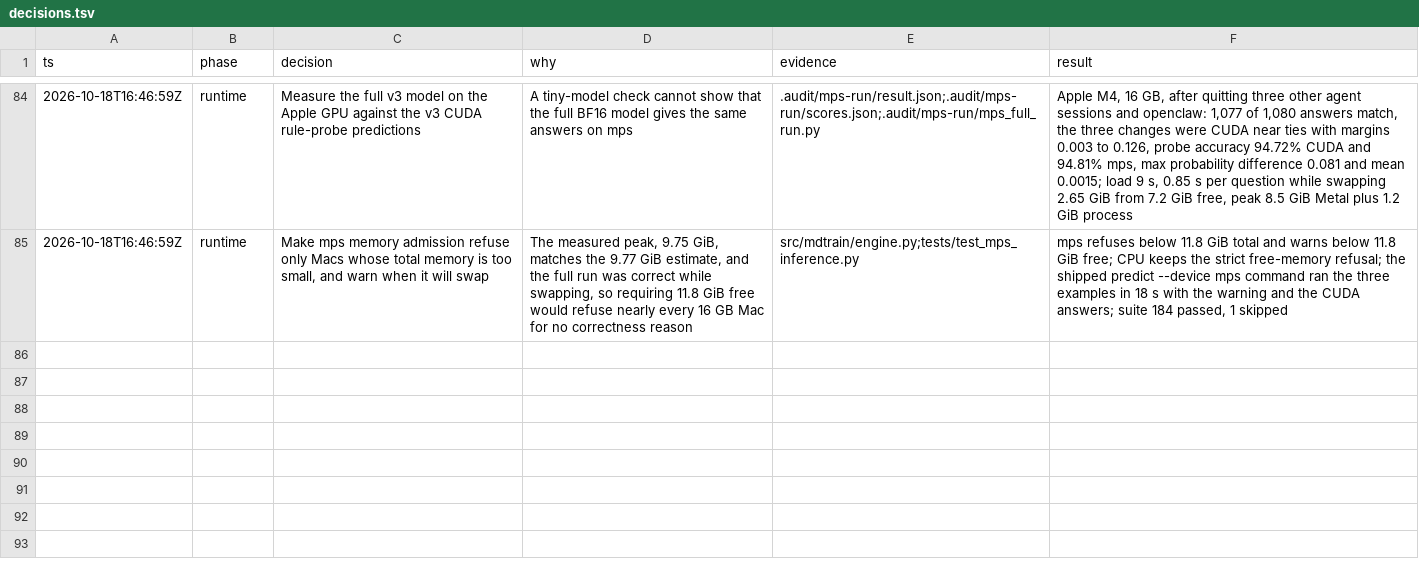
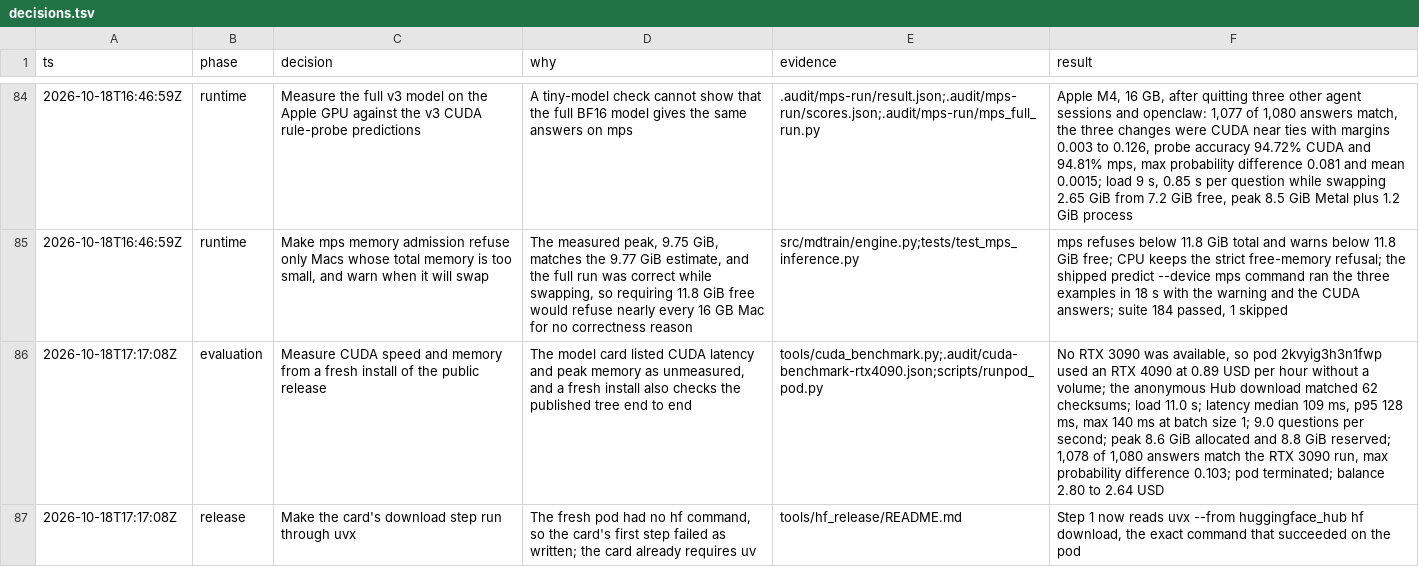
Before and after one commit to mr-jones123/JEBS, a TSV file: decisions.tsv, drawn as a sheet; only a part is shown, gaps mark what is left out; the diff names each change by its address in the sheet, - before the commit and + after, or states it on an @@ line.

Commit message:
CUDA benchmark tool, volume-less pods, and measured CUDA speed on the card

```diff
--- a/decisions.tsv
+++ b/decisions.tsv
+row 86: 2026-10-18T17:17:08Z | evaluation | Measure CUDA speed and memory from a fresh install of the public release | The model card listed CUDA latency and peak memory as unmeasured, and a fresh install also checks the published tree end to end | tools/cuda_benchmark.py;.audit/cuda-benchmark-rtx4090.json;scripts/runpod_pod.py | No RTX 3090 was available, so pod 2kvyig3h3n1fwp used an RTX 4090 at 0.89 USD per hour without a volume; the anonymous Hub download matched 62 checksums; load 11.0 s; latency median 109 ms, p95 128 ms, max 140 ms at batch size 1; 9.0 questions per second; peak 8.6 GiB allocated and 8.8 GiB reserved; 1,078 of 1,080 answers match the RTX 3090 run, max probability difference 0.103; pod terminated; balance 2.80 to 2.64 USD
+row 87: 2026-10-18T17:17:08Z | release | Make the card's download step run through uvx | The fresh pod had no hf command, so the card's first step failed as written; the card already requires uv | tools/hf_release/README.md | Step 1 now reads uvx --from huggingface_hub hf download, the exact command that succeeded on the pod
```
Also changed, not shown: 3 other files.
